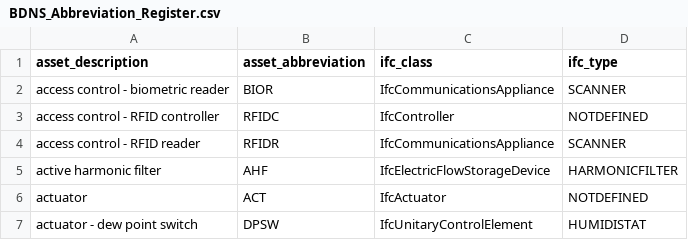
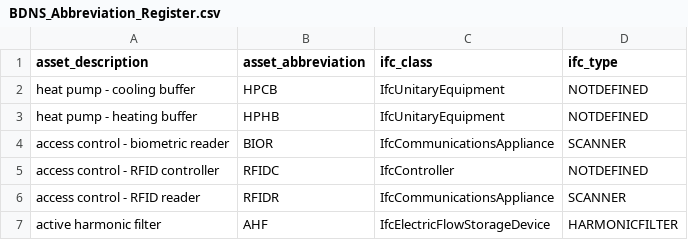
Before and after one commit to Beaneebar/BDNS_fork, a CSV file: BDNS_Abbreviation_Register.csv, drawn as a sheet; only a part is shown; the shorter side is filled out with more unchanged rows; the diff names each change by its address in the sheet, - before the commit and + after, or states it on an @@ line.

Commit message:
Update BDNS_Abbreviation_Register.csv
Adding heating and cooling buffers

```diff
--- a/BDNS_Abbreviation_Register.csv
+++ b/BDNS_Abbreviation_Register.csv
+row 2: heat pump - cooling buffer | HPCB | IfcUnitaryEquipment | NOTDEFINED
+row 3: heat pump - heating buffer | HPHB | IfcUnitaryEquipment | NOTDEFINED
```
